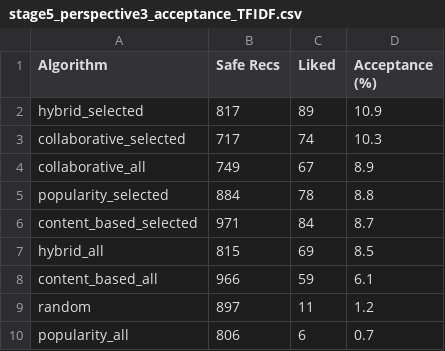
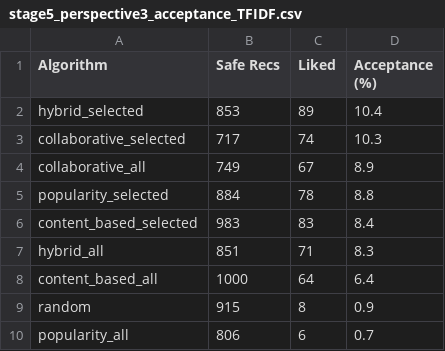
Before and after one commit to mardhiat/PKU_RECOMMENDER_APP, a CSV file: stage5_perspective3_acceptance_TFIDF.csv, drawn as a sheet.

```diff
--- a/stage5_perspective3_acceptance_TFIDF.csv
+++ b/stage5_perspective3_acceptance_TFIDF.csv
@@ -1,3 +1,3 @@
 Algorithm,Safe Recs,Liked,Acceptance (%)
-hybrid_selected,817,89,10.9
+hybrid_selected,853,89,10.4
 collaborative_selected,717,74,10.3
@@ -5,6 +5,6 @@ collaborative_all,749,67,8.9
 popularity_selected,884,78,8.8
-content_based_selected,971,84,8.7
-hybrid_all,815,69,8.5
-content_based_all,966,59,6.1
-random,897,11,1.2
+content_based_selected,983,83,8.4
+hybrid_all,851,71,8.3
+content_based_all,1000,64,6.4
+random,915,8,0.9
 popularity_all,806,6,0.7
```
Also changed, not shown: 18 other files.
